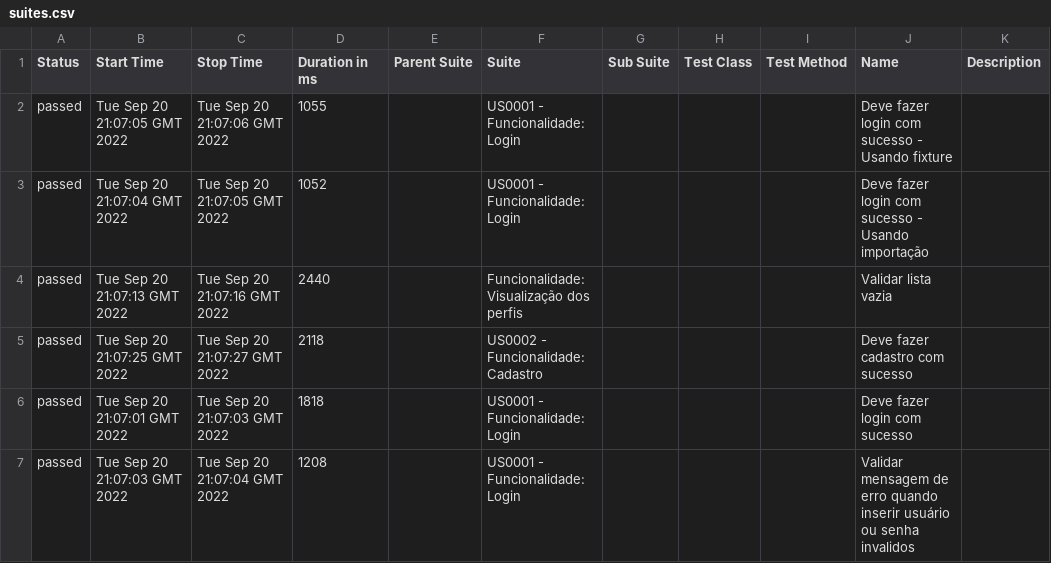
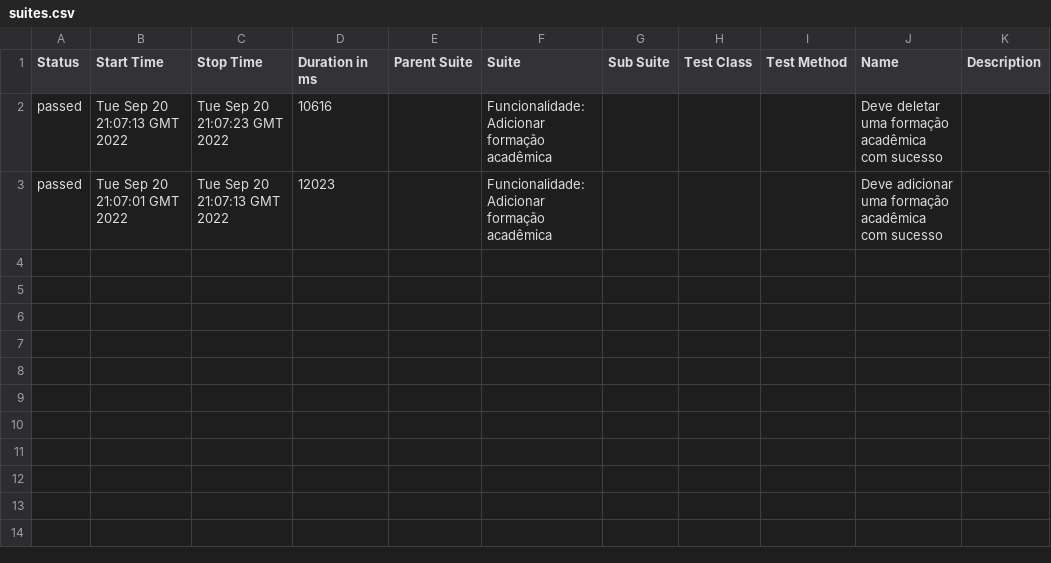
Before and after one commit to TamaWilson/bootcamp-cypress-test, a CSV file: 2/data/suites.csv, drawn as a sheet.

```diff
--- a/2/data/suites.csv
+++ b/2/data/suites.csv
@@ -1,7 +1,3 @@
 "Status","Start Time","Stop Time","Duration in ms","Parent Suite","Suite","Sub Suite","Test Class","Test Method","Name","Description"
-"passed","Tue Sep 20 21:07:05 GMT 2022","Tue Sep 20 21:07:06 GMT 2022","1055","","US0001 - Funcionalidade: Login","","","","Deve fazer login com sucesso - Usando fixture",""
-"passed","Tue Sep 20 21:07:04 GMT 2022","Tue Sep 20 21:07:05 GMT 2022","1052","","US0001 - Funcionalidade: Login","","","","Deve fazer login com sucesso - Usando importação",""
-"passed","Tue Sep 20 21:07:13 GMT 2022","Tue Sep 20 21:07:16 GMT 2022","2440","","Funcionalidade: Visualização dos perfis","","","","Validar lista vazia",""
-"passed","Tue Sep 20 21:07:25 GMT 2022","Tue Sep 20 21:07:27 GMT 2022","2118","","US0002 - Funcionalidade: Cadastro","","","","Deve fazer cadastro com sucesso",""
-"passed","Tue Sep 20 21:07:01 GMT 2022","Tue Sep 20 21:07:03 GMT 2022","1818","","US0001 - Funcionalidade: Login","","","","Deve fazer login com sucesso",""
-"passed","Tue Sep 20 21:07:03 GMT 2022","Tue Sep 20 21:07:04 GMT 2022","1208","","US0001 - Funcionalidade: Login","","","","Validar mensagem de erro quando inserir usuário ou senha invalidos",""
+"passed","Tue Sep 20 21:07:13 GMT 2022","Tue Sep 20 21:07:23 GMT 2022","10616","","Funcionalidade: Adicionar formação acadêmica","","","","Deve deletar uma formação acadêmica com sucesso",""
+"passed","Tue Sep 20 21:07:01 GMT 2022","Tue Sep 20 21:07:13 GMT 2022","12023","","Funcionalidade: Adicionar formação acadêmica","","","","Deve adicionar uma formação acadêmica com sucesso",""
```
Also changed, not shown: 36 other files.
